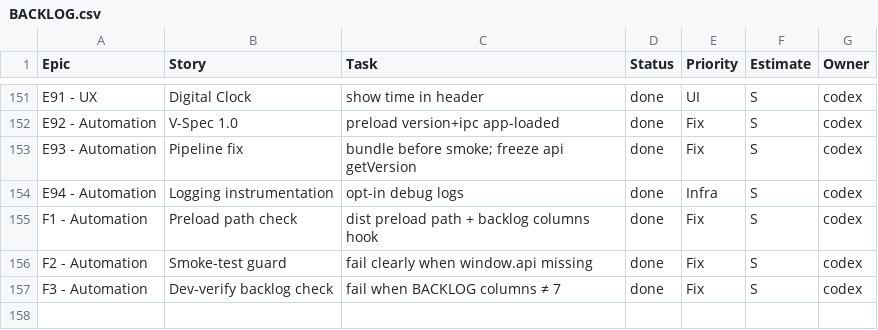
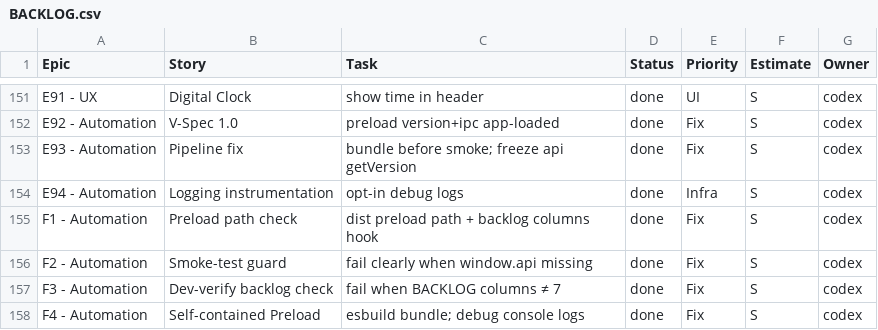
Before and after one commit to jorgemuc/partner-dashboard-clean, a CSV file: BACKLOG.csv, drawn as a sheet; only a part is shown, gaps mark what is left out.

Commit message:
feat: bundle preload and debug logs

```diff
--- a/BACKLOG.csv
+++ b/BACKLOG.csv
@@ -157 +157,2 @@ F2 - Automation,Smoke-test guard,fail clearly when window.api missing,done,Fix,S
 F3 - Automation,Dev-verify backlog check,fail when BACKLOG columns ≠ 7,done,Fix,S,codex
+F4 - Automation,Self-contained Preload,esbuild bundle; debug console logs,done,Fix,S,codex
```
Also changed, not shown: 30 other files.
